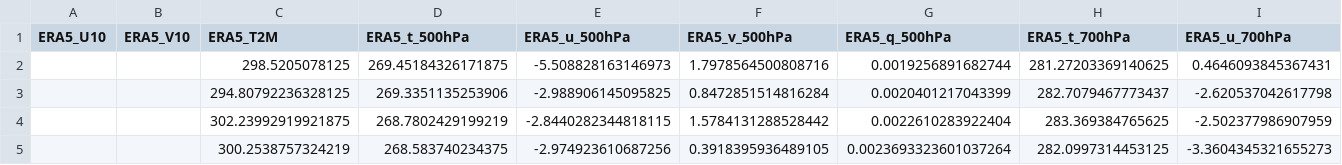
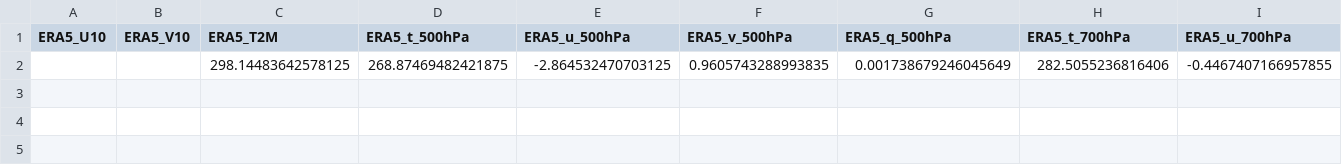
Before and after one commit to Aprameya05/CSIR-Thunderstorm-Bengaluru, a CSV file: data/gfs_realtime_43295.csv, drawn as a sheet; only a part is shown; removed rows and columns are numbered as before the commit, all else as after; rows hold the shown columns only; the diff names each change by its address in the sheet, - before the commit and + after, or states it on an @@ line.

```diff
--- a/data/gfs_realtime_43295.csv
+++ b/data/gfs_realtime_43295.csv
-row 2:  |  | 298.5205078125 | 269.45184326171875 | -5.508828163146973 | 1.7978564500808716 | 0.0019256891682744 | 281.27203369140625 | 0.4646093845367431
-row 3:  |  | 294.80792236328125 | 269.3351135253906 | -2.988906145095825 | 0.8472851514816284 | 0.0020401217043399 | 282.7079467773437 | -2.620537042617798
-row 4:  |  | 302.23992919921875 | 268.7802429199219 | -2.8440282344818115 | 1.5784131288528442 | 0.0022610283922404 | 283.369384765625 | -2.502377986907959
-row 5:  |  | 300.2538757324219 | 268.583740234375 | -2.974923610687256 | 0.3918395936489105 | 0.0023693323601037264 | 282.0997314453125 | -3.3604345321655273
+row 2:  |  | 298.14483642578125 | 268.87469482421875 | -2.864532470703125 | 0.9605743288993835 | 0.001738679246045649 | 282.5055236816406 | -0.4467407166957855
```
Also changed, not shown: data/forecast_log.csv, data/upperair_realtime_43295.csv, 7 other files.
